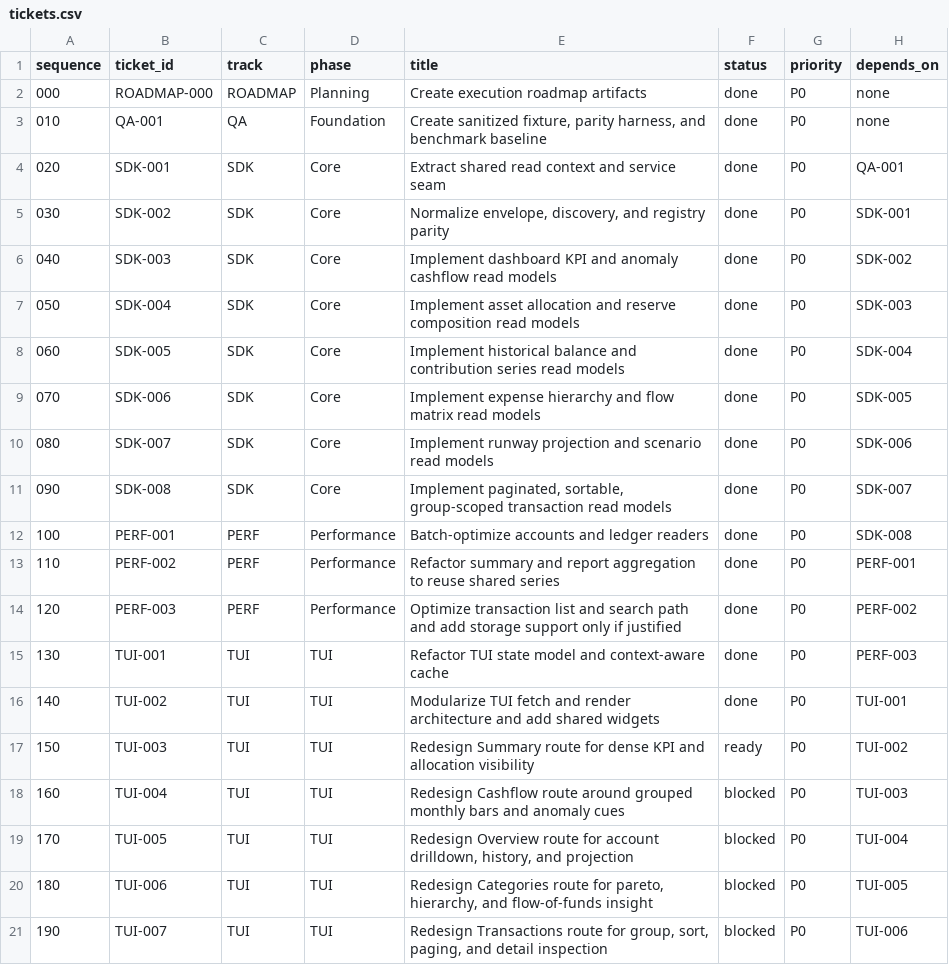
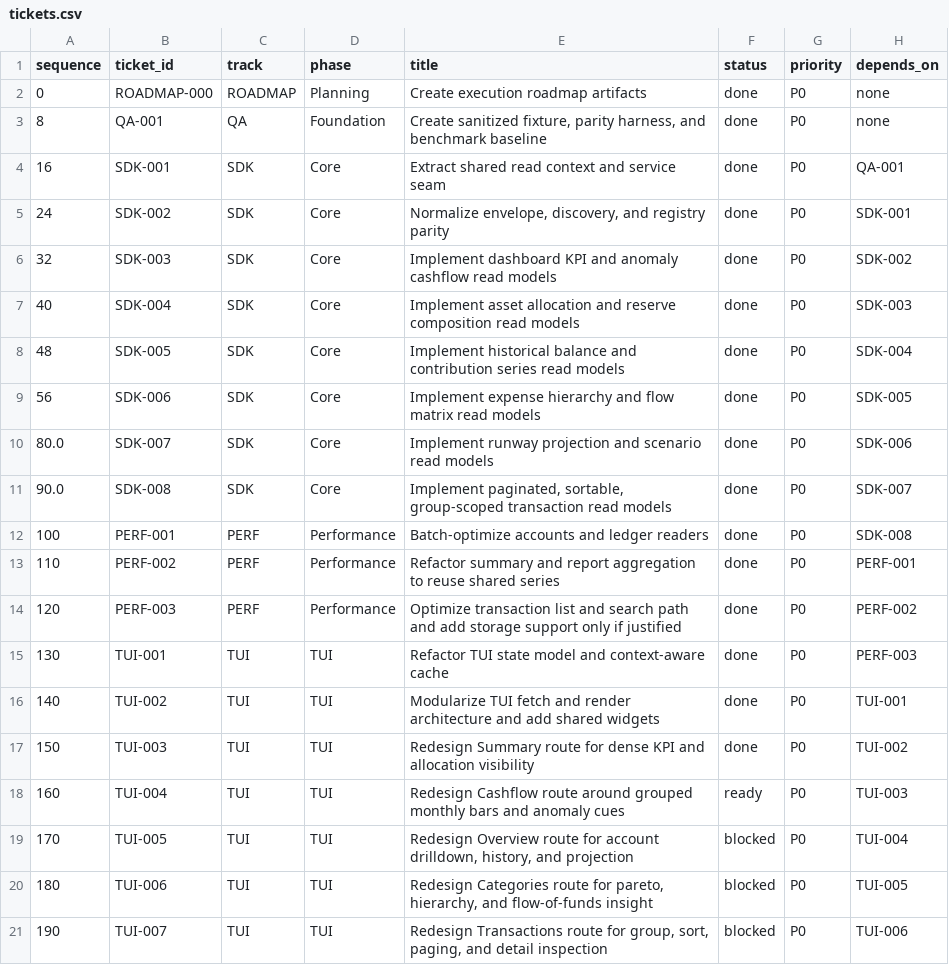
Before and after one commit to u29dc/fin, a CSV file: tickets.csv, drawn as a sheet; only a part is shown; the diff names each change by its address in the sheet, - before the commit and + after, or states it on an @@ line.

Commit message:
feat(core): redesign tui summary dashboard

```diff
--- a/tickets.csv
+++ b/tickets.csv
-A2 (sequence): 000
+A2 (sequence): 0
-A3 (sequence): 010
+A3 (sequence): 8
-A4 (sequence): 020
+A4 (sequence): 16
-A5 (sequence): 030
+A5 (sequence): 24
-A6 (sequence): 040
+A6 (sequence): 32
-A7 (sequence): 050
+A7 (sequence): 40
-A8 (sequence): 060
+A8 (sequence): 48
-A9 (sequence): 070
+A9 (sequence): 56
-A10 (sequence): 080
+A10 (sequence): 80.0
-A11 (sequence): 090
+A11 (sequence): 90.0
-F17 (status): ready
+F17 (status): done
-F18 (status): blocked
+F18 (status): ready
```
Also changed, not shown: 5 other files.
